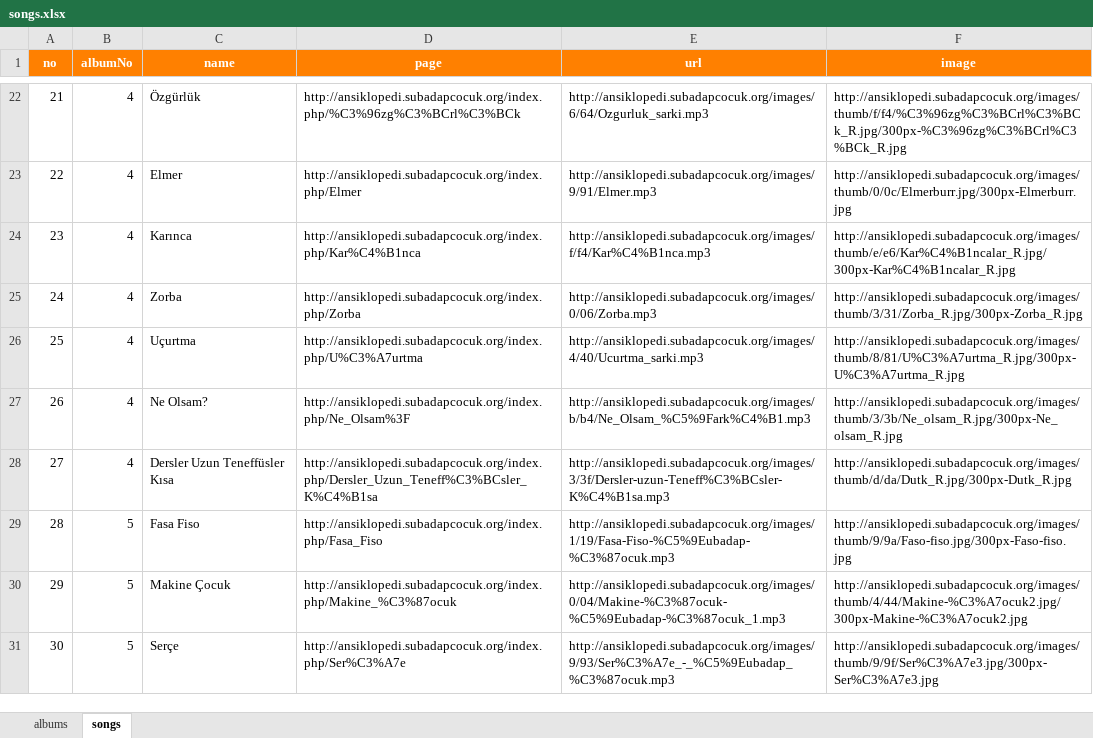
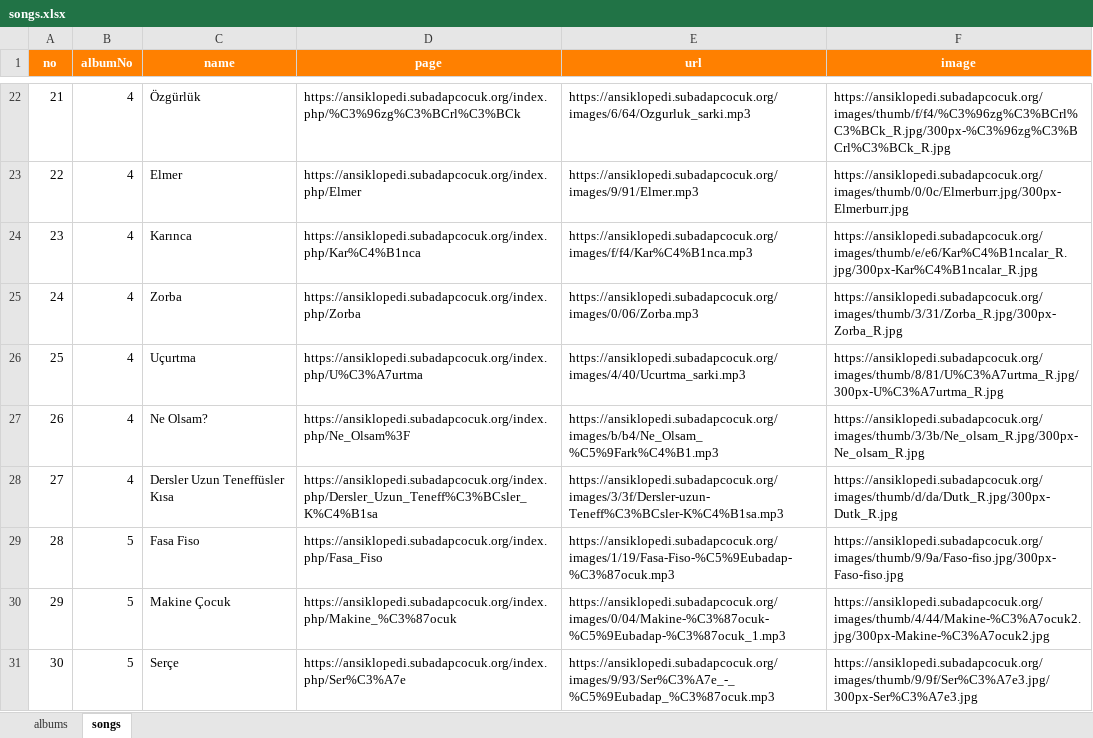
Before and after one commit to subadapcocuk/subadapp, an Excel workbook: data/songs.xlsx, sheet songs, drawn as a sheet; only a part is shown, gaps mark what is left out; values as stored, in another font and other column widths than the file's, no borders; the diff covers the shown part only; the diff names each change by its address in the sheet, - before the commit and + after, or states it on an @@ line.

```diff
--- a/data/songs.xlsx (sheet songs)
+++ b/data/songs.xlsx (sheet songs)
-D22 (page): http://ansiklopedi.subadapcocuk.org/index.php/%C3%96zg%C3%BCrl%C3%BCk
+D22 (page): https://ansiklopedi.subadapcocuk.org/index.php/%C3%96zg%C3%BCrl%C3%BCk
-E22 (url): http://ansiklopedi.subadapcocuk.org/images/6/64/Ozgurluk_sarki.mp3
+E22 (url): https://ansiklopedi.subadapcocuk.org/images/6/64/Ozgurluk_sarki.mp3
-F22 (image): http://ansiklopedi.subadapcocuk.org/images/thumb/f/f4/%C3%96zg%C3%BCrl%C3%BCk_R.jpg/300px-%C3%96zg%C3%BCrl%C3%BCk_R.jpg
+F22 (image): https://ansiklopedi.subadapcocuk.org/images/thumb/f/f4/%C3%96zg%C3%BCrl%C3%BCk_R.jpg/300px-%C3%96zg%C3%BCrl%C3%BCk_R.jpg
-D23 (page): http://ansiklopedi.subadapcocuk.org/index.php/Elmer
+D23 (page): https://ansiklopedi.subadapcocuk.org/index.php/Elmer
-E23 (url): http://ansiklopedi.subadapcocuk.org/images/9/91/Elmer.mp3
+E23 (url): https://ansiklopedi.subadapcocuk.org/images/9/91/Elmer.mp3
-F23 (image): http://ansiklopedi.subadapcocuk.org/images/thumb/0/0c/Elmerburr.jpg/300px-Elmerburr.jpg
+F23 (image): https://ansiklopedi.subadapcocuk.org/images/thumb/0/0c/Elmerburr.jpg/300px-Elmerburr.jpg
-D24 (page): http://ansiklopedi.subadapcocuk.org/index.php/Kar%C4%B1nca
+D24 (page): https://ansiklopedi.subadapcocuk.org/index.php/Kar%C4%B1nca
-E24 (url): http://ansiklopedi.subadapcocuk.org/images/f/f4/Kar%C4%B1nca.mp3
+E24 (url): https://ansiklopedi.subadapcocuk.org/images/f/f4/Kar%C4%B1nca.mp3
-F24 (image): http://ansiklopedi.subadapcocuk.org/images/thumb/e/e6/Kar%C4%B1ncalar_R.jpg/300px-Kar%C4%B1ncalar_R.jpg
+F24 (image): https://ansiklopedi.subadapcocuk.org/images/thumb/e/e6/Kar%C4%B1ncalar_R.jpg/300px-Kar%C4%B1ncalar_R.jpg
-D25 (page): http://ansiklopedi.subadapcocuk.org/index.php/Zorba
+D25 (page): https://ansiklopedi.subadapcocuk.org/index.php/Zorba
-E25 (url): http://ansiklopedi.subadapcocuk.org/images/0/06/Zorba.mp3
+E25 (url): https://ansiklopedi.subadapcocuk.org/images/0/06/Zorba.mp3
-F25 (image): http://ansiklopedi.subadapcocuk.org/images/thumb/3/31/Zorba_R.jpg/300px-Zorba_R.jpg
+F25 (image): https://ansiklopedi.subadapcocuk.org/images/thumb/3/31/Zorba_R.jpg/300px-Zorba_R.jpg
-D26 (page): http://ansiklopedi.subadapcocuk.org/index.php/U%C3%A7urtma
+D26 (page): https://ansiklopedi.subadapcocuk.org/index.php/U%C3%A7urtma
-E26 (url): http://ansiklopedi.subadapcocuk.org/images/4/40/Ucurtma_sarki.mp3
+E26 (url): https://ansiklopedi.subadapcocuk.org/images/4/40/Ucurtma_sarki.mp3
-F26 (image): http://ansiklopedi.subadapcocuk.org/images/thumb/8/81/U%C3%A7urtma_R.jpg/300px-U%C3%A7urtma_R.jpg
+F26 (image): https://ansiklopedi.subadapcocuk.org/images/thumb/8/81/U%C3%A7urtma_R.jpg/300px-U%C3%A7urtma_R.jpg
-D27 (page): http://ansiklopedi.subadapcocuk.org/index.php/Ne_Olsam%3F
+D27 (page): https://ansiklopedi.subadapcocuk.org/index.php/Ne_Olsam%3F
-E27 (url): http://ansiklopedi.subadapcocuk.org/images/b/b4/Ne_Olsam_%C5%9Fark%C4%B1.mp3
+E27 (url): https://ansiklopedi.subadapcocuk.org/images/b/b4/Ne_Olsam_%C5%9Fark%C4%B1.mp3
-F27 (image): http://ansiklopedi.subadapcocuk.org/images/thumb/3/3b/Ne_olsam_R.jpg/300px-Ne_olsam_R.jpg
+F27 (image): https://ansiklopedi.subadapcocuk.org/images/thumb/3/3b/Ne_olsam_R.jpg/300px-Ne_olsam_R.jpg
-D28 (page): http://ansiklopedi.subadapcocuk.org/index.php/Dersler_Uzun_Teneff%C3%BCsler_K%C4%B1sa
+D28 (page): https://ansiklopedi.subadapcocuk.org/index.php/Dersler_Uzun_Teneff%C3%BCsler_K%C4%B1sa
-E28 (url): http://ansiklopedi.subadapcocuk.org/images/3/3f/Dersler-uzun-Teneff%C3%BCsler-K%C4%B1sa.mp3
+E28 (url): https://ansiklopedi.subadapcocuk.org/images/3/3f/Dersler-uzun-Teneff%C3%BCsler-K%C4%B1sa.mp3
-F28 (image): http://ansiklopedi.subadapcocuk.org/images/thumb/d/da/Dutk_R.jpg/300px-Dutk_R.jpg
+F28 (image): https://ansiklopedi.subadapcocuk.org/images/thumb/d/da/Dutk_R.jpg/300px-Dutk_R.jpg
-D29 (page): http://ansiklopedi.subadapcocuk.org/index.php/Fasa_Fiso
+D29 (page): https://ansiklopedi.subadapcocuk.org/index.php/Fasa_Fiso
-E29 (url): http://ansiklopedi.subadapcocuk.org/images/1/19/Fasa-Fiso-%C5%9Eubadap-%C3%87ocuk.mp3
+E29 (url): https://ansiklopedi.subadapcocuk.org/images/1/19/Fasa-Fiso-%C5%9Eubadap-%C3%87ocuk.mp3
-F29 (image): http://ansiklopedi.subadapcocuk.org/images/thumb/9/9a/Faso-fiso.jpg/300px-Faso-fiso.jpg
+F29 (image): https://ansiklopedi.subadapcocuk.org/images/thumb/9/9a/Faso-fiso.jpg/300px-Faso-fiso.jpg
-D30 (page): http://ansiklopedi.subadapcocuk.org/index.php/Makine_%C3%87ocuk
+D30 (page): https://ansiklopedi.subadapcocuk.org/index.php/Makine_%C3%87ocuk
-E30 (url): http://ansiklopedi.subadapcocuk.org/images/0/04/Makine-%C3%87ocuk-%C5%9Eubadap-%C3%87ocuk_1.mp3
+E30 (url): https://ansiklopedi.subadapcocuk.org/images/0/04/Makine-%C3%87ocuk-%C5%9Eubadap-%C3%87ocuk_1.mp3
-F30 (image): http://ansiklopedi.subadapcocuk.org/images/thumb/4/44/Makine-%C3%A7ocuk2.jpg/300px-Makine-%C3%A7ocuk2.jpg
+F30 (image): https://ansiklopedi.subadapcocuk.org/images/thumb/4/44/Makine-%C3%A7ocuk2.jpg/300px-Makine-%C3%A7ocuk2.jpg
-D31 (page): http://ansiklopedi.subadapcocuk.org/index.php/Ser%C3%A7e
+D31 (page): https://ansiklopedi.subadapcocuk.org/index.php/Ser%C3%A7e
-E31 (url): http://ansiklopedi.subadapcocuk.org/images/9/93/Ser%C3%A7e_-_%C5%9Eubadap_%C3%87ocuk.mp3
+E31 (url): https://ansiklopedi.subadapcocuk.org/images/9/93/Ser%C3%A7e_-_%C5%9Eubadap_%C3%87ocuk.mp3
-F31 (image): http://ansiklopedi.subadapcocuk.org/images/thumb/9/9f/Ser%C3%A7e3.jpg/300px-Ser%C3%A7e3.jpg
+F31 (image): https://ansiklopedi.subadapcocuk.org/images/thumb/9/9f/Ser%C3%A7e3.jpg/300px-Ser%C3%A7e3.jpg
```
Also changed, not shown: 90 edited cells elsewhere in this sheet, 10 other files.
